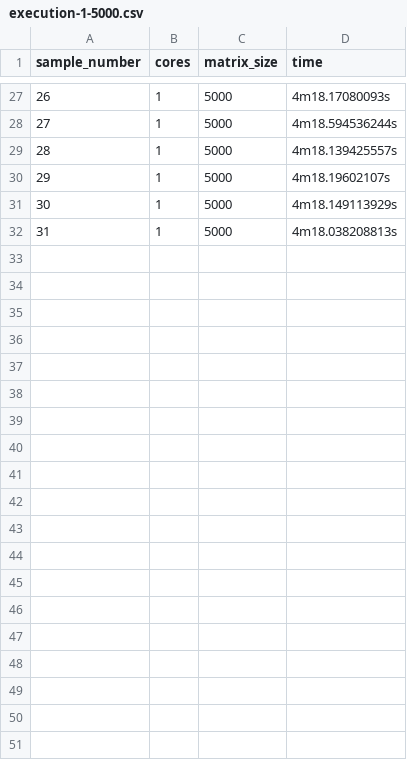
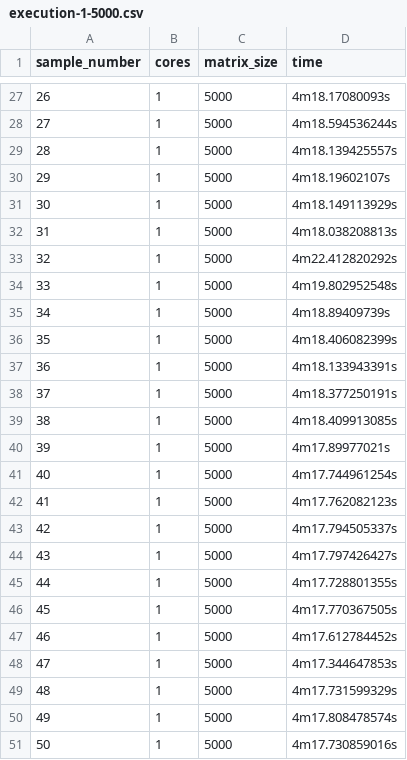
Before and after one commit to jonnyguio/tcc, a CSV file: chapter-4/code16/execution-1-5000.csv, drawn as a sheet; only a part is shown, gaps mark what is left out.

Commit message:
all executions on code16 again

```diff
--- a/chapter-4/code16/execution-1-5000.csv
+++ b/chapter-4/code16/execution-1-5000.csv
@@ -32 +32,20 @@ sample_number,cores,matrix_size,time
 31,1,5000,4m18.038208813s
+32,1,5000,4m22.412820292s
+33,1,5000,4m19.802952548s
+34,1,5000,4m18.89409739s
+35,1,5000,4m18.406082399s
+36,1,5000,4m18.133943391s
+37,1,5000,4m18.377250191s
+38,1,5000,4m18.409913085s
+39,1,5000,4m17.89977021s
+40,1,5000,4m17.744961254s
+41,1,5000,4m17.762082123s
+42,1,5000,4m17.794505337s
+43,1,5000,4m17.797426427s
+44,1,5000,4m17.728801355s
+45,1,5000,4m17.770367505s
+46,1,5000,4m17.612784452s
+47,1,5000,4m17.344647853s
+48,1,5000,4m17.731599329s
+49,1,5000,4m17.808478574s
+50,1,5000,4m17.730859016s
```
Also changed, not shown: chapter-4/code16/execution-2-5000.csv.
